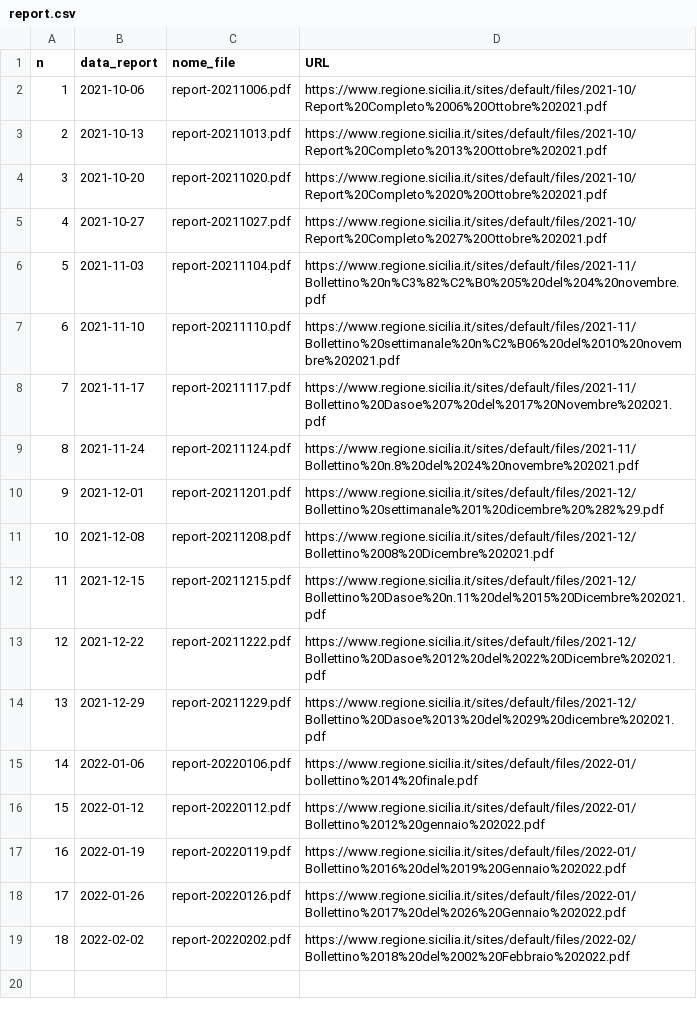
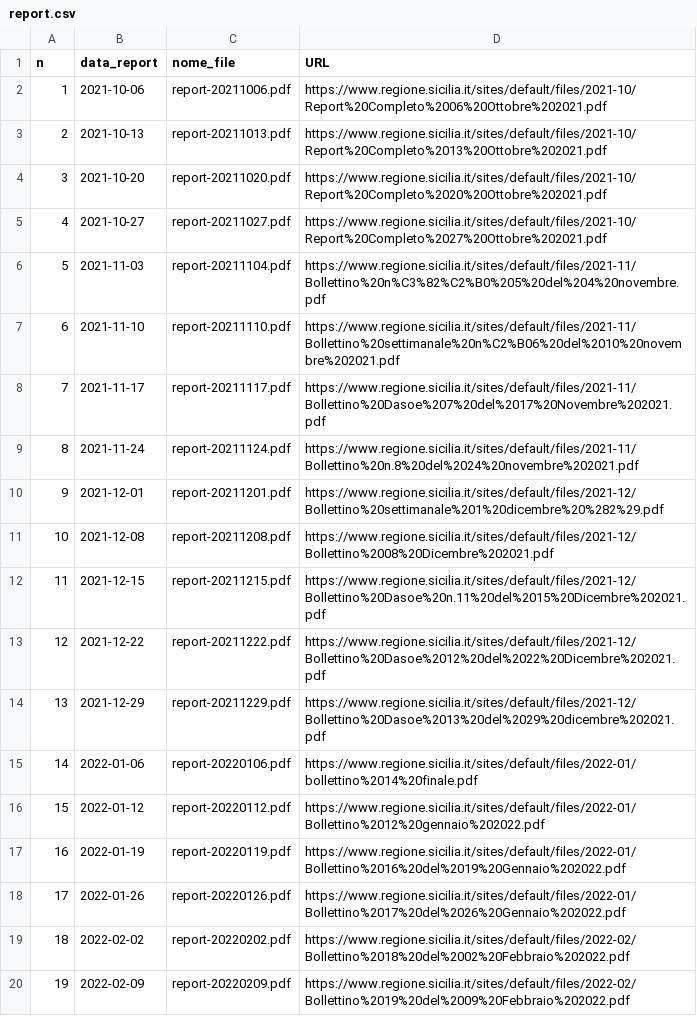
Before and after one commit to opendatasicilia/covid-open-report-sicilia, a CSV file: download/report.csv, drawn as a sheet; the diff names each change by its address in the sheet, - before the commit and + after, or states it on an @@ line.

Commit message:
update: bollettino 19

```diff
--- a/download/report.csv
+++ b/download/report.csv
+row 20: 19 | 2022-02-09 | report-20220209.pdf | https://www.regione.sicilia.it/sites/default/files/2022-02/Bollettino%2019%20del%2009%20Febbraio%202022.pdf
```
Also changed, not shown: 6 other files.
